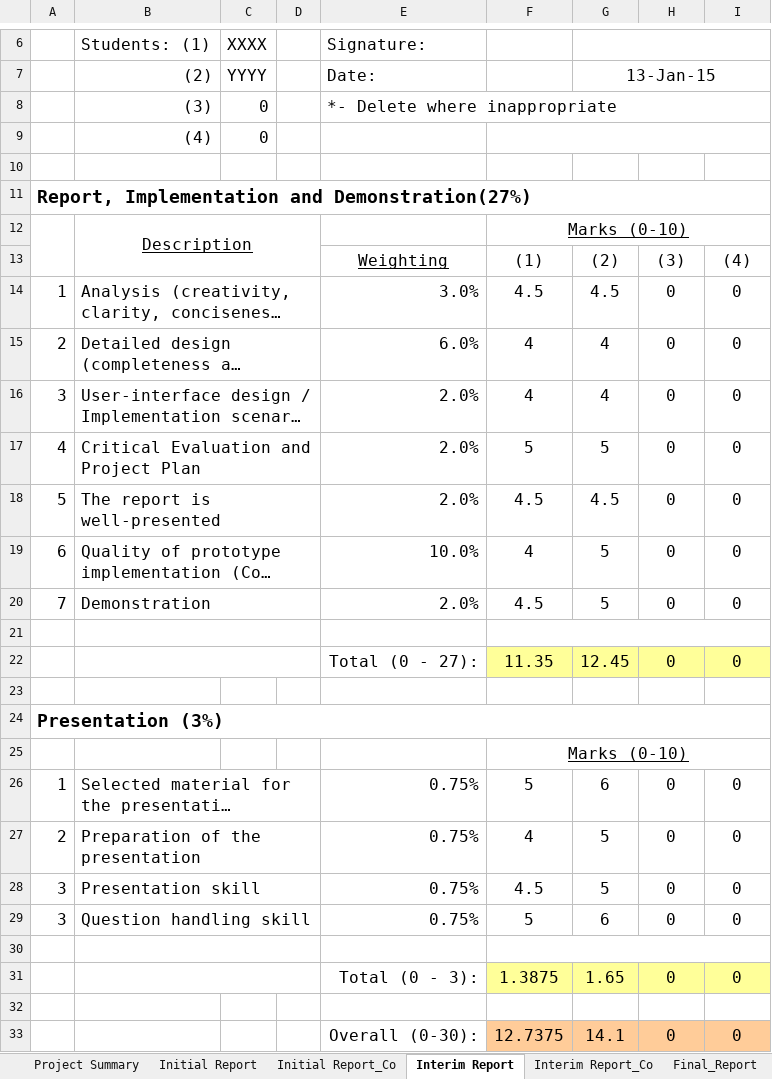
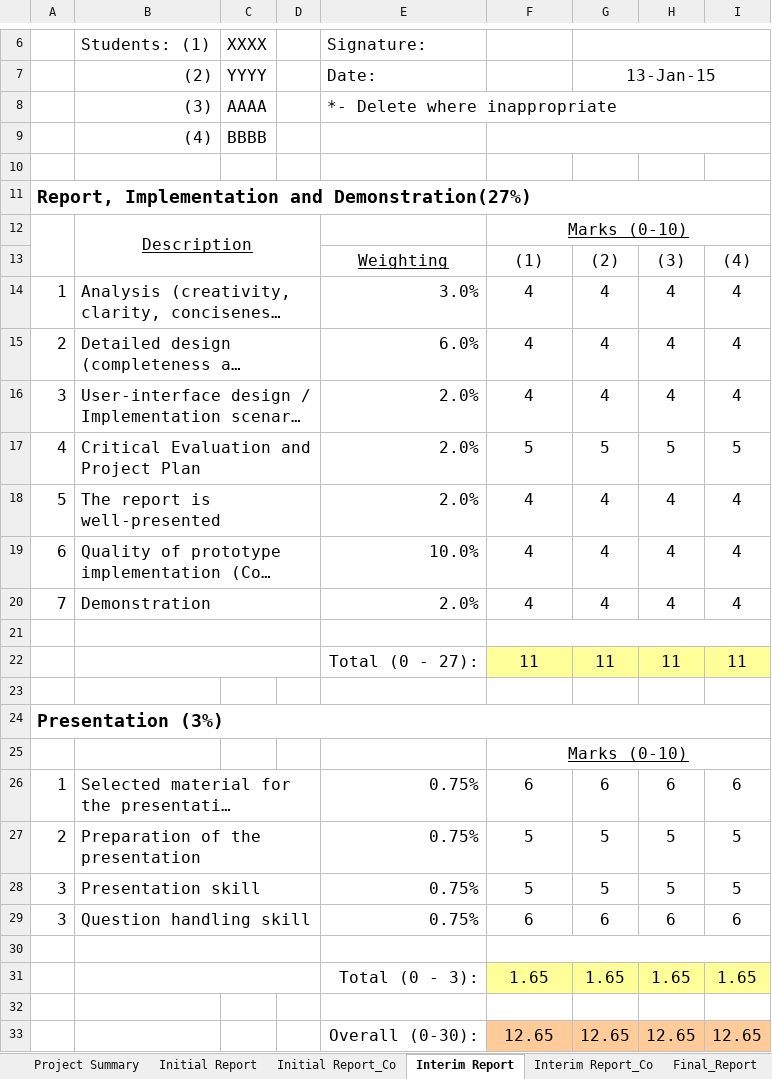
Before and after one commit to wongcyrus/IVEAutomationTools, an Excel workbook: IT114115_FYP_MarkSheet_Template.xlsx, sheet Interim Report, drawn as a sheet; only a part is shown, gaps mark what is left out; long unchanged cells end in …; values as stored, in another font and other column widths than the file's, no borders; removed rows and columns are numbered as before the commit, all else as after; the diff names each change by its address in the sheet, - before the commit and + after, or states it on an @@ line.

```diff
--- a/IT114115_FYP_MarkSheet_Template.xlsx (sheet Interim Report)
+++ b/IT114115_FYP_MarkSheet_Template.xlsx (sheet Interim Report)
-C8: 0
+C8: AAAA
-C9: 0
+C9: BBBB
-F14: 4.5
+F14: 4
-G14: 4.5
+G14: 4
-H14:H16: 0
+H14:H16: 4
-I14:I16: 0
+I14:I16: 4
-H17: 0
+H17: 5
-I17: 0
+I17: 5
-F18: 4.5
+F18: 4
-G18: 4.5
+G18: 4
-H18:H20: 0
+H18:H20: 4
-I18:I20: 0
+I18:I20: 4
-G19:G20: 5
+G19:G20: 4
-F20: 4.5
+F20: 4
-row 22:  |  |  |  | Total (0 - 27): | 11.35 | 12.45 | 0 | 0
+row 22:  |  |  |  | Total (0 - 27): | 11 | 11 | 11 | 11
-F26: 5
+F26: 6
-H26: 0
+H26: 6
-I26: 0
+I26: 6
-F27: 4
+F27: 5
-H27:H28: 0
+H27:H28: 5
-I27:I28: 0
+I27:I28: 5
-F28: 4.5
+F28: 5
-F29: 5
+F29: 6
-H29: 0
+H29: 6
-I29: 0
+I29: 6
-row 31:  |  |  |  | Total (0 - 3): | 1.3875 | 1.65 | 0 | 0
+row 31:  |  |  |  | Total (0 - 3): | 1.65 | 1.65 | 1.65 | 1.65
-row 33:  |  |  |  | Overall (0-30): | 12.7375 | 14.1 | 0 | 0
+row 33:  |  |  |  | Overall (0-30): | 12.65 | 12.65 | 12.65 | 12.65
```
Also changed, not shown: sheet Project Summary, sheet Final_Report, sheet Final_Report_Co, sheet Interim Report_Co, sheet Finalize, sheet Initial Report_Co, 1 more sheet.
